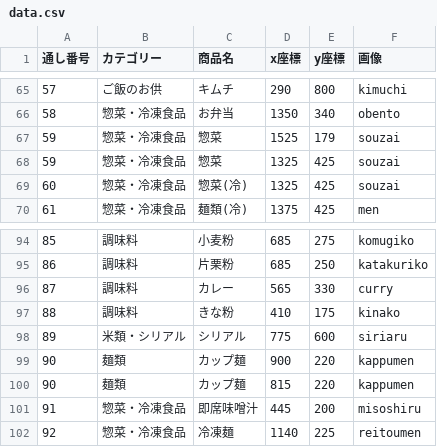
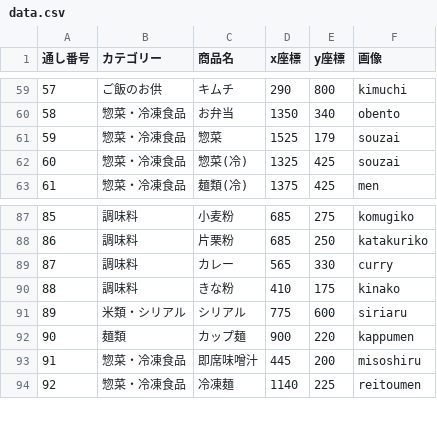
Before and after one commit to enpitut2023/MarketMap_front, a CSV file: public/data.csv, drawn as a sheet; only a part is shown, gaps mark what is left out; the diff covers the shown part only.

```diff
--- a/public/data.csv
+++ b/public/data.csv
@@ -67,3 +61,2 @@
 59,惣菜・冷凍食品,惣菜,1525,179,souzai
-59,惣菜・冷凍食品,惣菜,1325,425,souzai
 60,惣菜・冷凍食品,惣菜(冷),1325,425,souzai
@@ -99,3 +92,2 @@
 90,麺類,カップ麺,900,220,kappumen
-90,麺類,カップ麺,815,220,kappumen
 91,惣菜・冷凍食品,即席味噌汁,445,200,misoshiru
```
Also changed, not shown: 8 removed rows elsewhere in this file, 1 other file.
